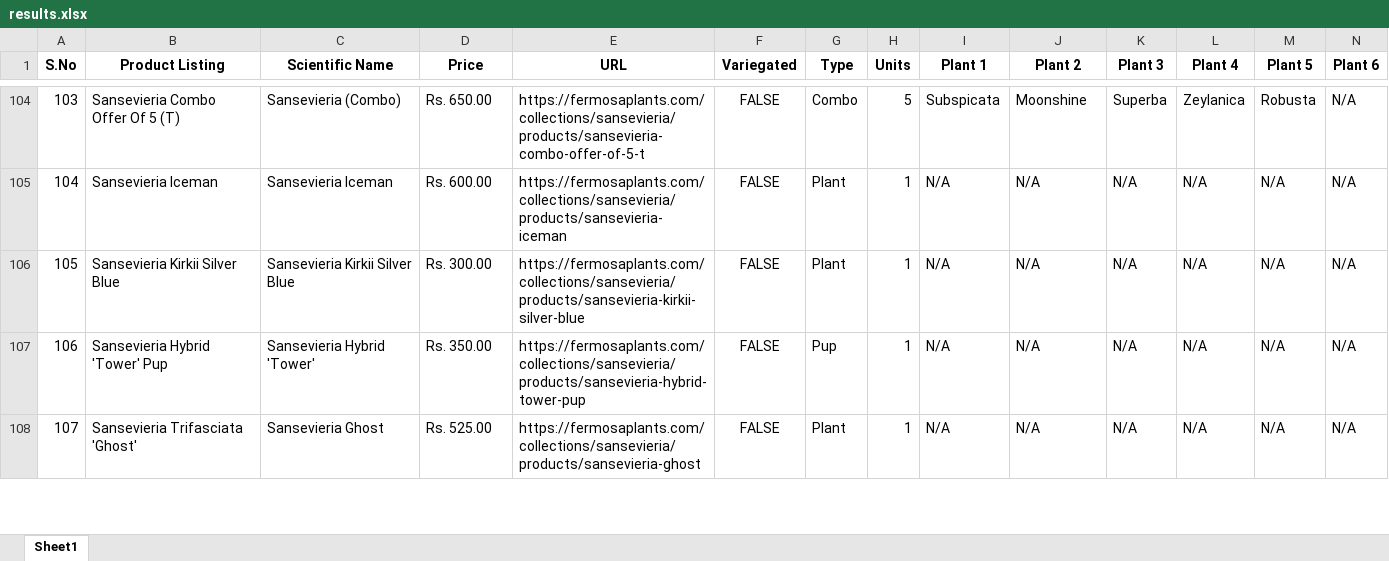
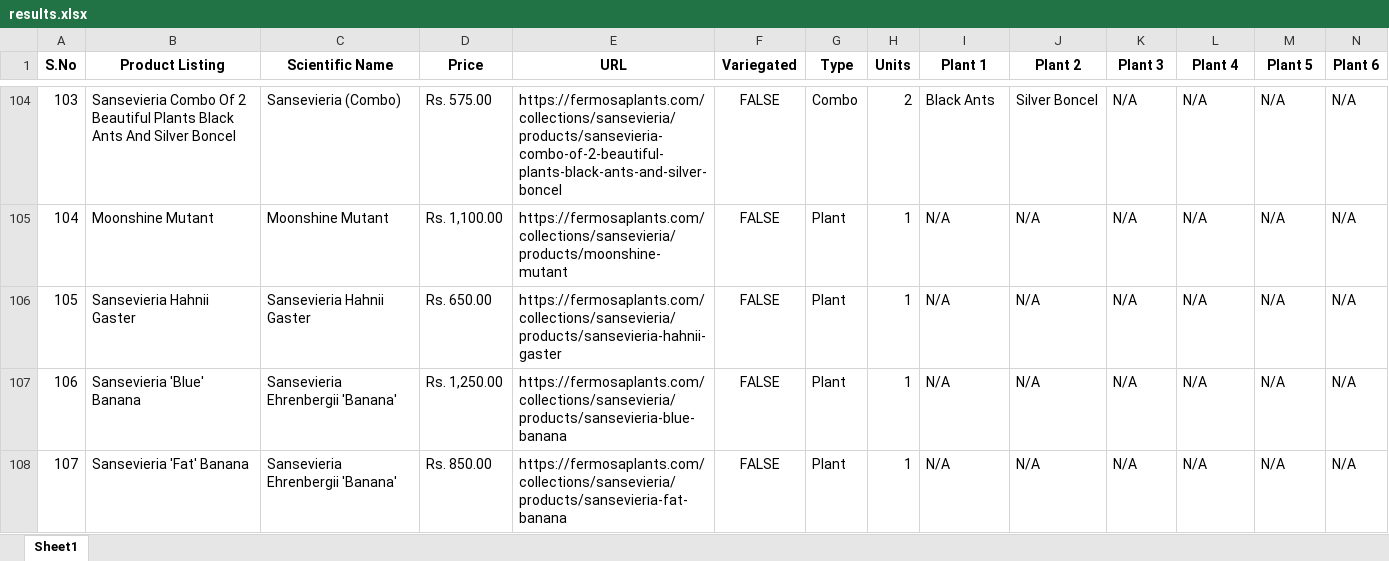
Before and after one commit to AhanJainTTN/Bootcamp, an Excel workbook: Week_03_Python_for_Development/Day_02_Regular_Expression_and_Text_Processing/Exercises/ex_02_fermosa_scraper/files/results.xlsx, sheet Sheet1, drawn as a sheet; only a part is shown, gaps mark what is left out; values as stored, in another font and other column widths than the file's, no borders; the diff covers the shown part only; the diff names each change by its address in the sheet, - before the commit and + after, or states it on an @@ line.

```diff
--- a/Week_03_Python_for_Development/Day_02_Regular_Expression_and_Text_Processing/Exercises/ex_02_fermosa_scraper/files/results.xlsx (sheet Sheet1)
+++ b/Week_03_Python_for_Development/Day_02_Regular_Expression_and_Text_Processing/Exercises/ex_02_fermosa_scraper/files/results.xlsx (sheet Sheet1)
-B104 (Product Listing): Sansevieria Combo Offer Of 5 (T)
+B104 (Product Listing): Sansevieria Combo Of 2 Beautiful Plants Black Ants And Silver Boncel
-D104 (Price): Rs. 650.00
+D104 (Price): Rs. 575.00
-E104 (URL): https://fermosaplants.com/collections/sansevieria/products/sansevieria-combo-offer-of-5-t
+E104 (URL): https://fermosaplants.com/collections/sansevieria/products/sansevieria-combo-of-2-beautiful-plants-black-ants-and-silver-boncel
-H104 (Units): 5
+H104 (Units): 2
-I104 (Plant 1): Subspicata
+I104 (Plant 1): Black Ants
-J104 (Plant 2): Moonshine
+J104 (Plant 2): Silver Boncel
-K104 (Plant 3): Superba
+K104 (Plant 3): N/A
-L104 (Plant 4): Zeylanica
+L104 (Plant 4): N/A
-M104 (Plant 5): Robusta
+M104 (Plant 5): N/A
-B105 (Product Listing): Sansevieria Iceman
+B105 (Product Listing): Moonshine Mutant
-C105 (Scientific Name): Sansevieria Iceman
+C105 (Scientific Name): Moonshine Mutant
-D105 (Price): Rs. 600.00
+D105 (Price): Rs. 1,100.00
-E105 (URL): https://fermosaplants.com/collections/sansevieria/products/sansevieria-iceman
+E105 (URL): https://fermosaplants.com/collections/sansevieria/products/moonshine-mutant
-B106 (Product Listing): Sansevieria Kirkii Silver Blue
+B106 (Product Listing): Sansevieria Hahnii Gaster
-C106 (Scientific Name): Sansevieria Kirkii Silver Blue
+C106 (Scientific Name): Sansevieria Hahnii Gaster
-D106 (Price): Rs. 300.00
+D106 (Price): Rs. 650.00
-E106 (URL): https://fermosaplants.com/collections/sansevieria/products/sansevieria-kirkii-silver-blue
+E106 (URL): https://fermosaplants.com/collections/sansevieria/products/sansevieria-hahnii-gaster
-B107 (Product Listing): Sansevieria Hybrid 'Tower' Pup
+B107 (Product Listing): Sansevieria 'Blue' Banana
-C107 (Scientific Name): Sansevieria Hybrid 'Tower'
+C107 (Scientific Name): Sansevieria Ehrenbergii 'Banana'
-D107 (Price): Rs. 350.00
+D107 (Price): Rs. 1,250.00
-E107 (URL): https://fermosaplants.com/collections/sansevieria/products/sansevieria-hybrid-tower-pup
+E107 (URL): https://fermosaplants.com/collections/sansevieria/products/sansevieria-blue-banana
-G107 (Type): Pup
+G107 (Type): Plant
-B108 (Product Listing): Sansevieria Trifasciata 'Ghost'
+B108 (Product Listing): Sansevieria 'Fat' Banana
-C108 (Scientific Name): Sansevieria Ghost
+C108 (Scientific Name): Sansevieria Ehrenbergii 'Banana'
-D108 (Price): Rs. 525.00
+D108 (Price): Rs. 850.00
-E108 (URL): https://fermosaplants.com/collections/sansevieria/products/sansevieria-ghost
+E108 (URL): https://fermosaplants.com/collections/sansevieria/products/sansevieria-fat-banana
```
Also changed, not shown: 794 edited cells elsewhere in this sheet, 2 other files.
